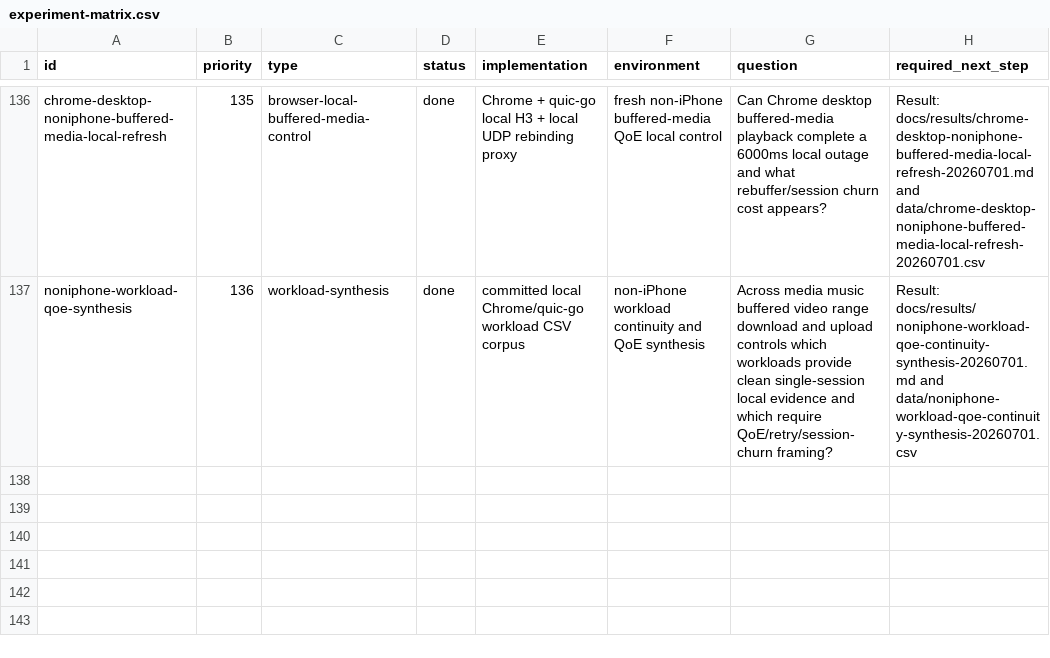
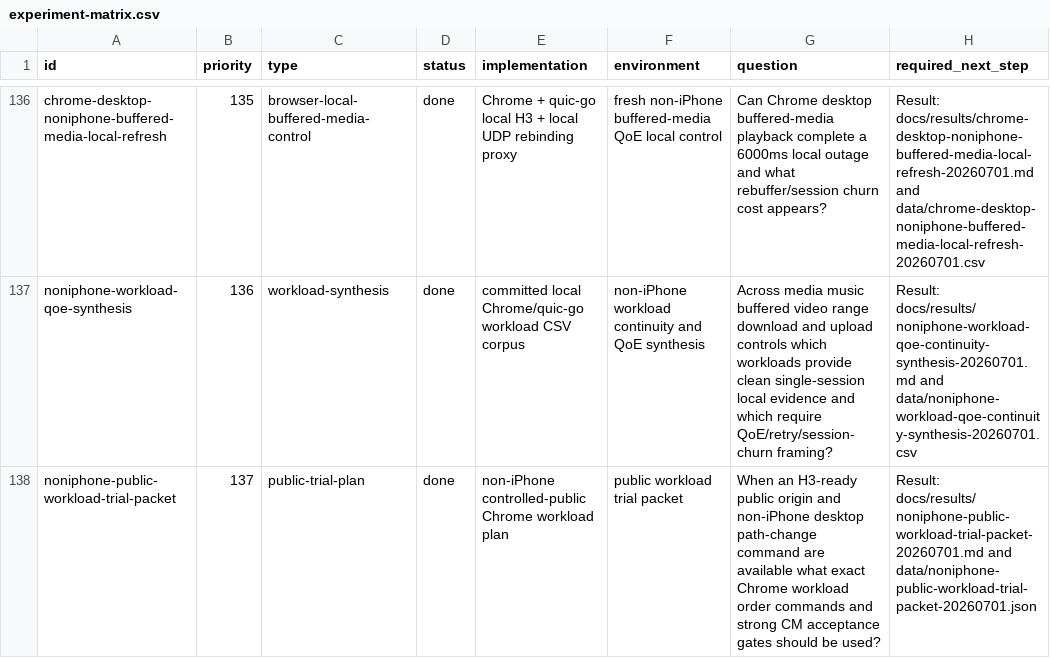
Before and after one commit to manNomi/quic-connect-migration, a CSV file: harness/manifests/experiment-matrix.csv, drawn as a sheet; only a part is shown, gaps mark what is left out; the diff names each change by its address in the sheet, - before the commit and + after, or states it on an @@ line.

Commit message:
research: non-iPhone public workload trial packet 추가

```diff
--- a/harness/manifests/experiment-matrix.csv
+++ b/harness/manifests/experiment-matrix.csv
+row 138: noniphone-public-workload-trial-packet | 137 | public-trial-plan | done | non-iPhone controlled-public Chrome workload plan | public workload trial packet | When an H3-ready public origin and non-iPhone desktop path-change command are available what exact Chrome workload order commands and strong CM acceptance gates should be used? | Result: docs/results/noniphone-public-workload-trial-packet-20260701.md and data/noniphone-public-workload-trial-packet-20260701.json
```
Also changed, not shown: 20 other files.
